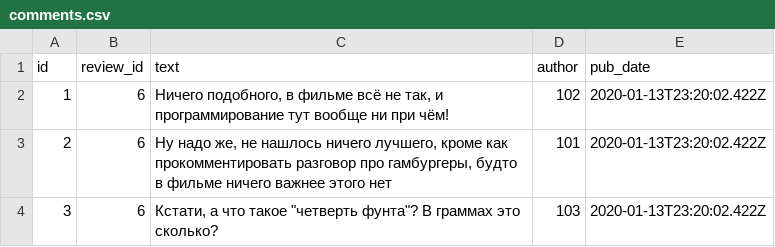
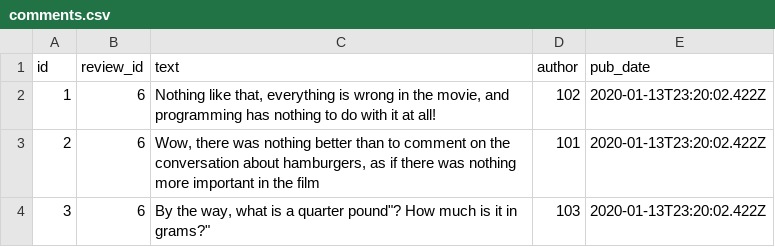
Before and after one commit to sushidze/YaMDb, a CSV file: api_yamdb/static/data/comments.csv, drawn as a sheet.

```diff
--- a/api_yamdb/static/data/comments.csv
+++ b/api_yamdb/static/data/comments.csv
@@ -1,4 +1,4 @@
 id,review_id,text,author,pub_date
-1,6,"Ничего подобного, в фильме всё не так, и программирование тут вообще ни при чём!",102,2020-01-13T23:20:02.422Z
-2,6,"Ну надо же, не нашлось ничего лучшего, кроме как прокомментировать разговор про гамбургеры, будто в фильме ничего важнее этого нет",101,2020-01-13T23:20:02.422Z
-3,6,"Кстати, а что такое ""четверть фунта""? В граммах это сколько?",103,2020-01-13T23:20:02.422Z
+1,6,"Nothing like that, everything is wrong in the movie, and programming has nothing to do with it at all!",102,2020-01-13T23:20:02.422Z
+2,6,"Wow, there was nothing better than to comment on the conversation about hamburgers, as if there was nothing more important in the film",101,2020-01-13T23:20:02.422Z
+3,6,"By the way, what is a "quarter pound"? How much is it in grams?",103,2020-01-13T23:20:02.422Z
```
Also changed, not shown: api_yamdb/static/data/titles.csv, 4 other files.
